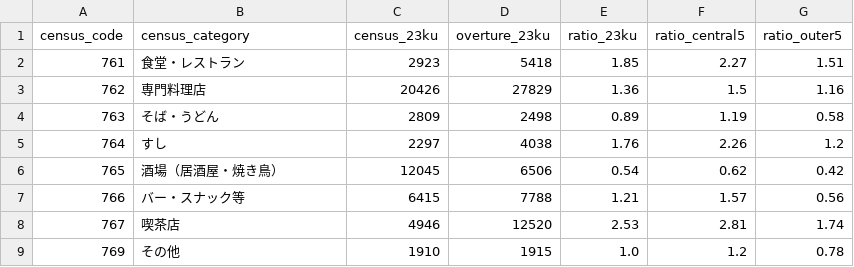
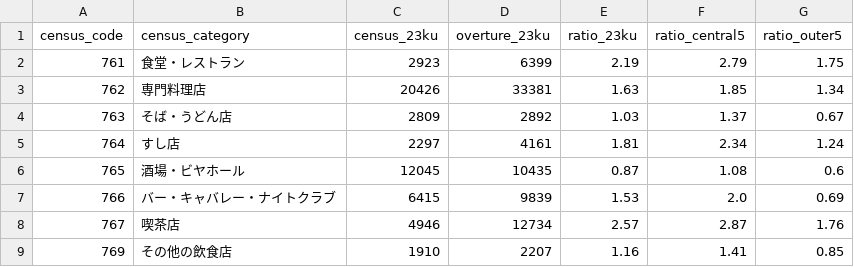
Before and after one commit to kanazawatakashi-lgtm/station-food-genre, a CSV file: data/census/category_compare.csv, drawn as a sheet.

```diff
--- a/data/census/category_compare.csv
+++ b/data/census/category_compare.csv
@@ -1,9 +1,9 @@
 census_code,census_category,census_23ku,overture_23ku,ratio_23ku,ratio_central5,ratio_outer5
-761,食堂・レストラン,2923,5418,1.85,2.27,1.51
-762,専門料理店,20426,27829,1.36,1.5,1.16
-763,そば・うどん,2809,2498,0.89,1.19,0.58
-764,すし,2297,4038,1.76,2.26,1.2
-765,酒場（居酒屋・焼き鳥）,12045,6506,0.54,0.62,0.42
-766,バー・スナック等,6415,7788,1.21,1.57,0.56
-767,喫茶店,4946,12520,2.53,2.81,1.74
-769,その他,1910,1915,1.0,1.2,0.78
+761,食堂・レストラン,2923,6399,2.19,2.79,1.75
+762,専門料理店,20426,33381,1.63,1.85,1.34
+763,そば・うどん店,2809,2892,1.03,1.37,0.67
+764,すし店,2297,4161,1.81,2.34,1.24
+765,酒場・ビヤホール,12045,10435,0.87,1.08,0.6
+766,バー・キャバレー・ナイトクラブ,6415,9839,1.53,2.0,0.69
+767,喫茶店,4946,12734,2.57,2.87,1.76
+769,その他の飲食店,1910,2207,1.16,1.41,0.85
```
Also changed, not shown: data/census/weights_tokyo23.csv, data/stations/tokyo23_r1000_common_stations.csv, 9 other files.
